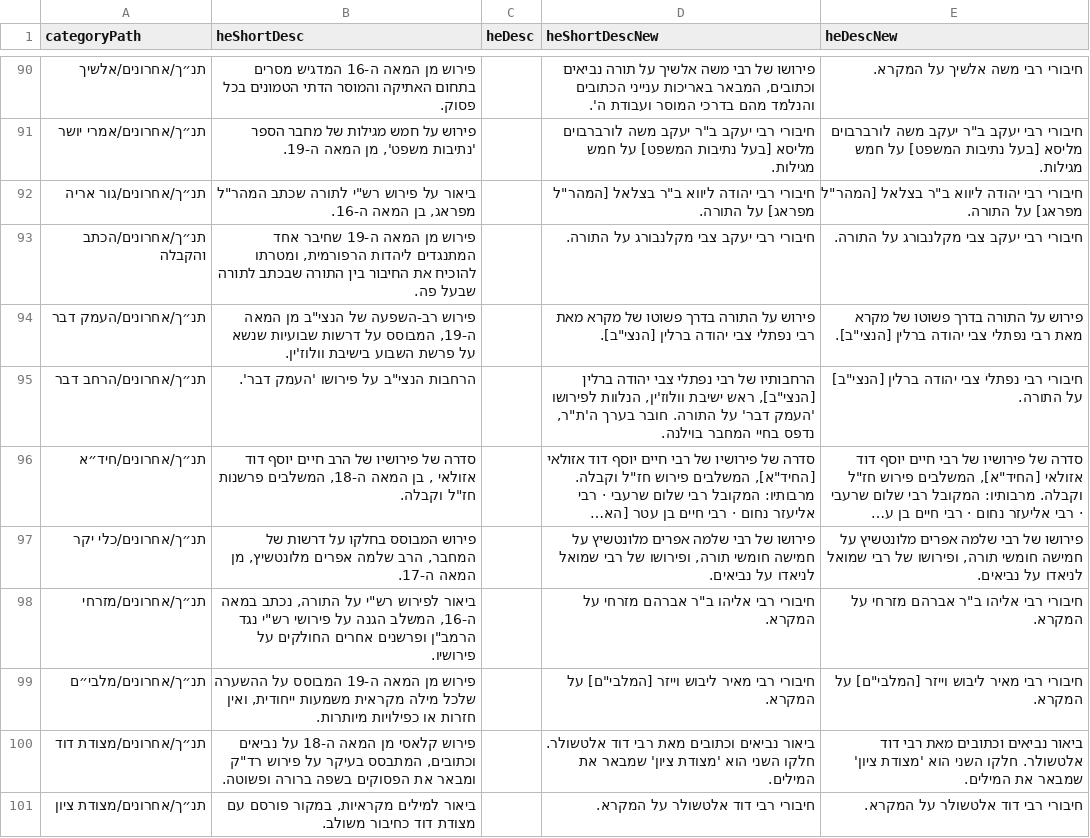
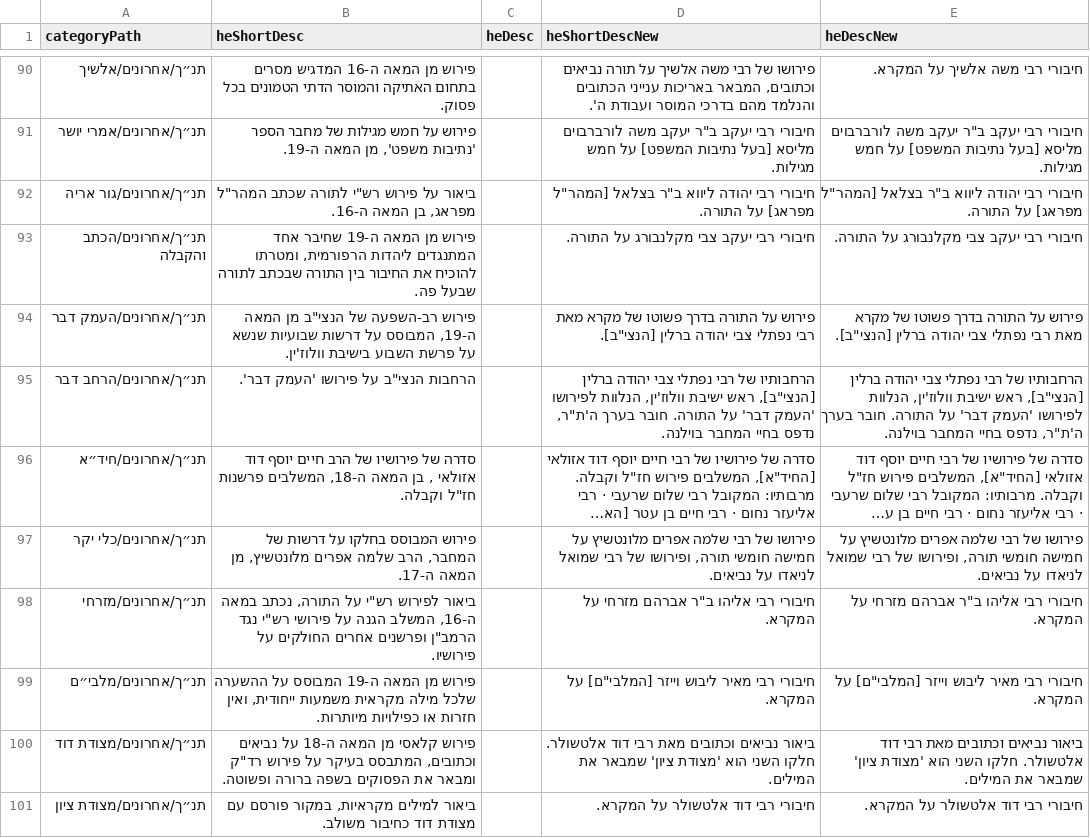
Before and after one commit to Bshlomecha/otzaria-library, a CSV file: ForDB/sefaria_category_changes.csv, drawn as a sheet; only a part is shown, gaps mark what is left out; long unchanged cells end in …; the diff covers the shown part only; the diff names each change by its address in the sheet, - before the commit and + after, or states it on an @@ line.

```diff
--- a/ForDB/sefaria_category_changes.csv
+++ b/ForDB/sefaria_category_changes.csv
-E95 (heDescNew): חיבורי רבי נפתלי צבי יהודה ברלין [הנצי"ב] על התורה.
+E95 (heDescNew): הרחבותיו של רבי נפתלי צבי יהודה ברלין [הנצי"ב], ראש ישיבת וולוז'ין, הנלוות לפירושו 'העמק דבר' על התורה. חובר בערך ה'ת"ר, נדפס בחיי המחבר בוילנה.
```
Also changed, not shown: 6 edited cells elsewhere in this file.
